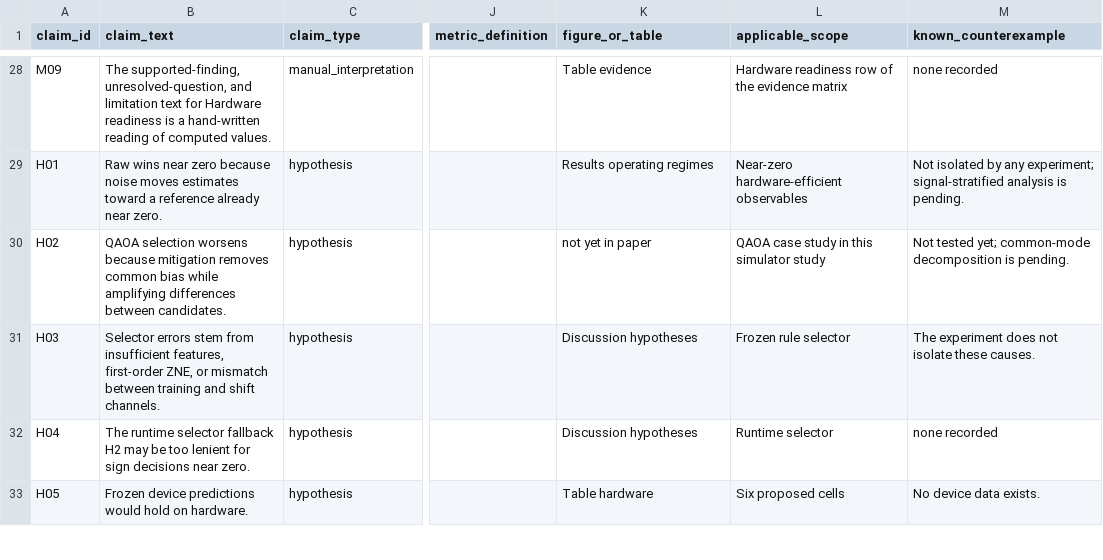
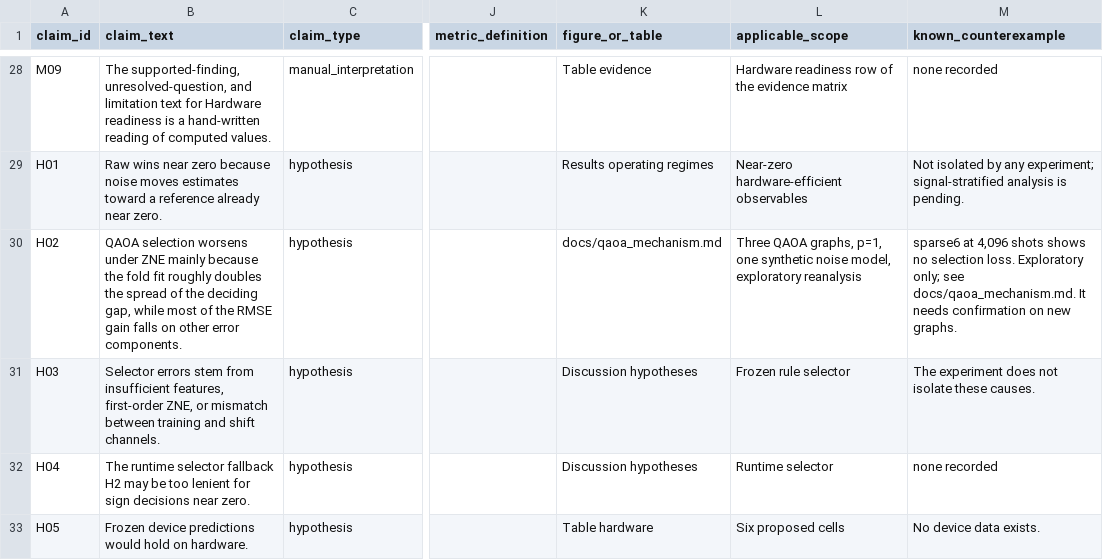
Before and after one commit to Raina-ya/adaptive-qem-benchmark, a CSV file: results/processed/claim_ledger_v1.csv, drawn as a sheet; only a part is shown, gaps mark what is left out; the diff names each change by its address in the sheet, - before the commit and + after, or states it on an @@ line.

```diff
--- a/results/processed/claim_ledger_v1.csv
+++ b/results/processed/claim_ledger_v1.csv
-B30 (claim_text): …selection worsens because mitigation removes common bias while amplifying differences between candidates.
+B30 (claim_text): …selection worsens under ZNE mainly because the fold fit roughly doubles the spread of the deciding gap, while most of the RMSE gain falls on other error components.
-K30 (figure_or_table): not yet in paper
+K30 (figure_or_table): docs/qaoa_mechanism.md
-L30 (applicable_scope): QAOA case study in this simulator study
+L30 (applicable_scope): Three QAOA graphs, p=1, one synthetic noise model, exploratory reanalysis
-M30 (known_counterexample): Not tested yet; common-mode decomposition is pending.
+M30 (known_counterexample): sparse6 at 4,096 shots shows no selection loss. Exploratory only; see docs/qaoa_mechanism.md. It needs confirmation on new graphs.
```
Also changed, not shown: results/processed/artifact_provenance_v1.csv, results/processed/final_verification_v1.csv, 23 other files.
